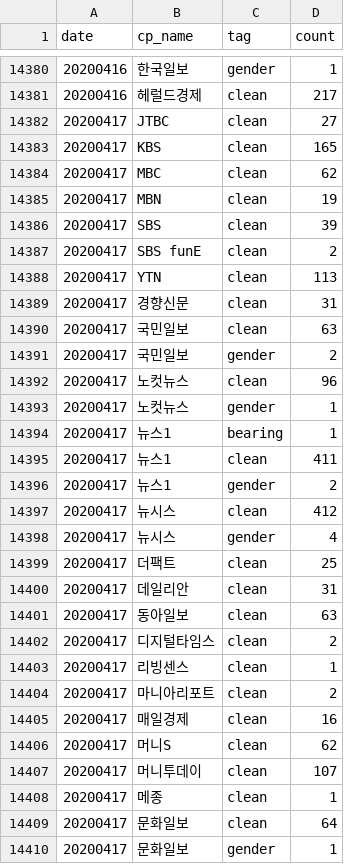
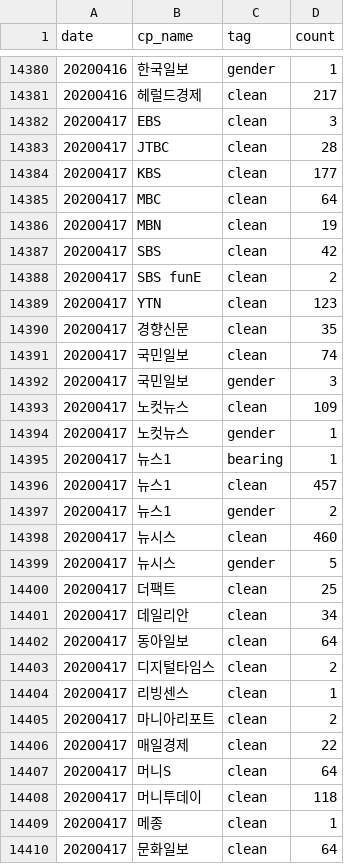
Before and after one commit to newshunter12/done-it-again, a CSV file: _data/stats.csv, drawn as a sheet; only a part is shown, gaps mark what is left out; the shorter side is filled out with more unchanged rows; the diff covers the shown part only.

```diff
--- a/_data/stats.csv
+++ b/_data/stats.csv
@@ -14381,22 +14381,23 @@ date,cp_name,tag,count
 20200416,헤럴드경제,clean,217
-20200417,JTBC,clean,27
-20200417,KBS,clean,165
-20200417,MBC,clean,62
+20200417,EBS,clean,3
+20200417,JTBC,clean,28
+20200417,KBS,clean,177
+20200417,MBC,clean,64
 20200417,MBN,clean,19
-20200417,SBS,clean,39
+20200417,SBS,clean,42
 20200417,SBS funE,clean,2
-20200417,YTN,clean,113
-20200417,경향신문,clean,31
-20200417,국민일보,clean,63
-20200417,국민일보,gender,2
-20200417,노컷뉴스,clean,96
+20200417,YTN,clean,123
+20200417,경향신문,clean,35
+20200417,국민일보,clean,74
+20200417,국민일보,gender,3
+20200417,노컷뉴스,clean,109
 20200417,노컷뉴스,gender,1
 20200417,뉴스1,bearing,1
-20200417,뉴스1,clean,411
+20200417,뉴스1,clean,457
 20200417,뉴스1,gender,2
-20200417,뉴시스,clean,412
-20200417,뉴시스,gender,4
+20200417,뉴시스,clean,460
+20200417,뉴시스,gender,5
 20200417,더팩트,clean,25
-20200417,데일리안,clean,31
-20200417,동아일보,clean,63
+20200417,데일리안,clean,34
+20200417,동아일보,clean,64
 20200417,디지털타임스,clean,2
@@ -14404,5 +14405,5 @@ date,cp_name,tag,count
 20200417,마니아리포트,clean,2
-20200417,매일경제,clean,16
-20200417,머니S,clean,62
-20200417,머니투데이,clean,107
+20200417,매일경제,clean,22
+20200417,머니S,clean,64
+20200417,머니투데이,clean,118
 20200417,메종,clean,1
```
Also changed, not shown: 2 added rows and 22 edited cells elsewhere in this file, _data/stats_best_cps.csv, _data/stats_daily.csv, 2 other files.
